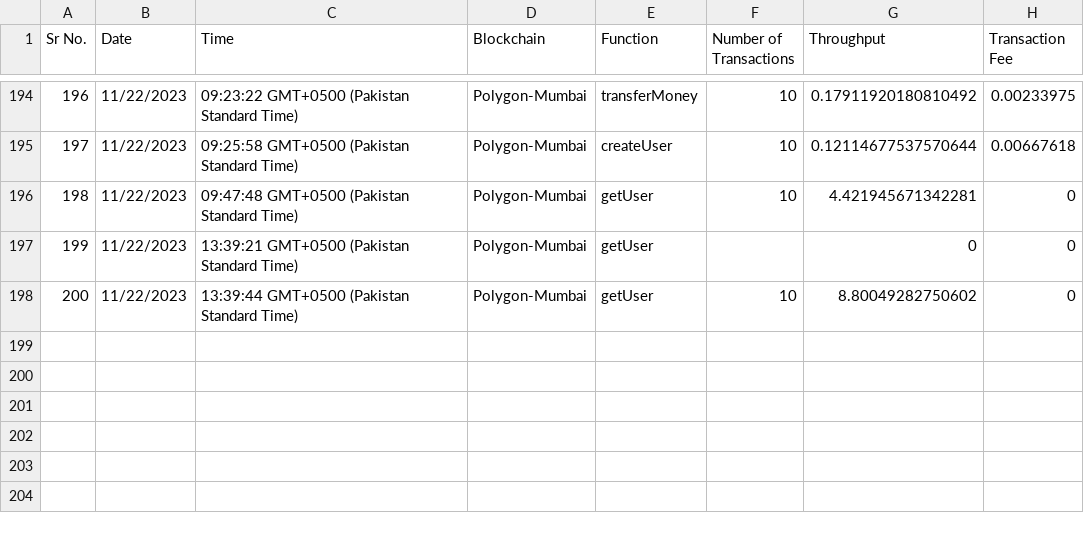
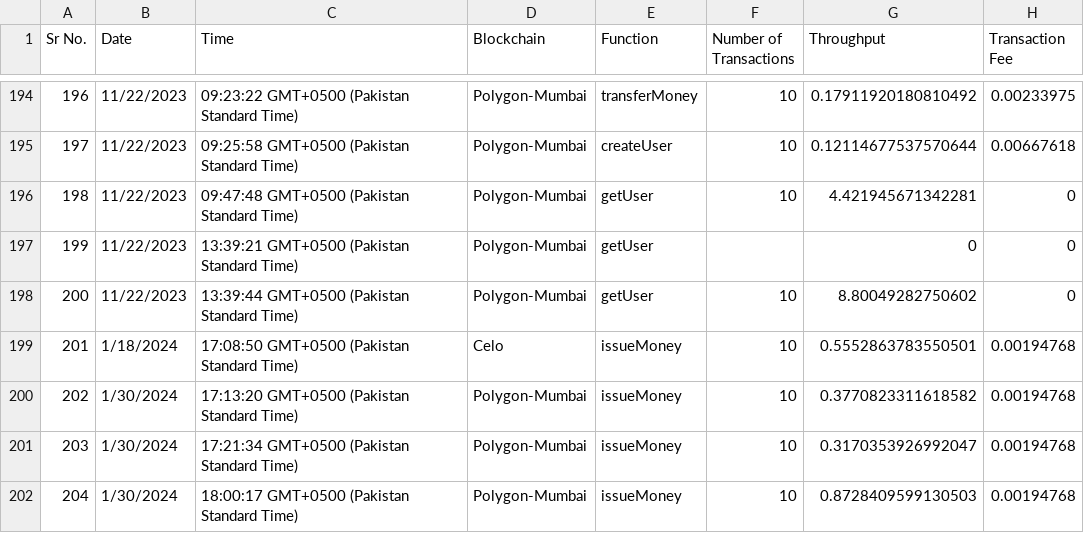
Before and after one commit to BlockchainGIKI/GIKIBlock, a CSV file: Backend/throughput.csv, drawn as a sheet; only a part is shown, gaps mark what is left out; the diff names each change by its address in the sheet, - before the commit and + after, or states it on an @@ line.

```diff
--- a/Backend/throughput.csv
+++ b/Backend/throughput.csv
+row 199: 201 | 1/18/2024 | 17:08:50 GMT+0500 (Pakistan Standard Time) | Celo | issueMoney | 10 | 0.5552863783550501 | 0.00194768
+row 200: 202 | 1/30/2024 | 17:13:20 GMT+0500 (Pakistan Standard Time) | Polygon-Mumbai | issueMoney | 10 | 0.3770823311618582 | 0.00194768
+row 201: 203 | 1/30/2024 | 17:21:34 GMT+0500 (Pakistan Standard Time) | Polygon-Mumbai | issueMoney | 10 | 0.3170353926992047 | 0.00194768
+row 202: 204 | 1/30/2024 | 18:00:17 GMT+0500 (Pakistan Standard Time) | Polygon-Mumbai | issueMoney | 10 | 0.8728409599130503 | 0.00194768
```
Also changed, not shown: Backend/latency.csv, Backend/server/user_metrics/0x5719d02a5ebe5ca3ae722c703c24ae5c845d0538.csv, 18 other files.
